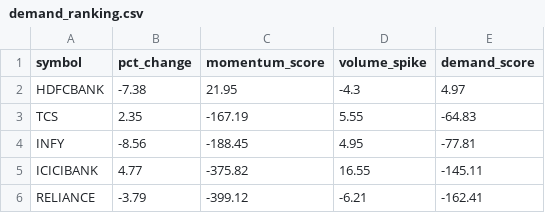
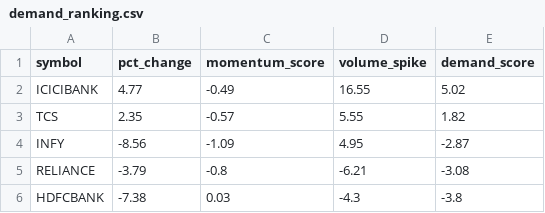
Before and after one commit to prachighongade/MarketIq, a CSV file: marketiq/backend/data/analysis/demand_ranking.csv, drawn as a sheet.

Commit message:
Update demand ranking with latest run

```diff
--- a/marketiq/backend/data/analysis/demand_ranking.csv
+++ b/marketiq/backend/data/analysis/demand_ranking.csv
@@ -1,6 +1,6 @@
 symbol,pct_change,momentum_score,volume_spike,demand_score
-HDFCBANK,-7.38,21.95,-4.3,4.97
-TCS,2.35,-167.19,5.55,-64.83
-INFY,-8.56,-188.45,4.95,-77.81
-ICICIBANK,4.77,-375.82,16.55,-145.11
-RELIANCE,-3.79,-399.12,-6.21,-162.41
+ICICIBANK,4.77,-0.49,16.55,5.02
+TCS,2.35,-0.57,5.55,1.82
+INFY,-8.56,-1.09,4.95,-2.87
+RELIANCE,-3.79,-0.8,-6.21,-3.08
+HDFCBANK,-7.38,0.03,-4.3,-3.8
```
